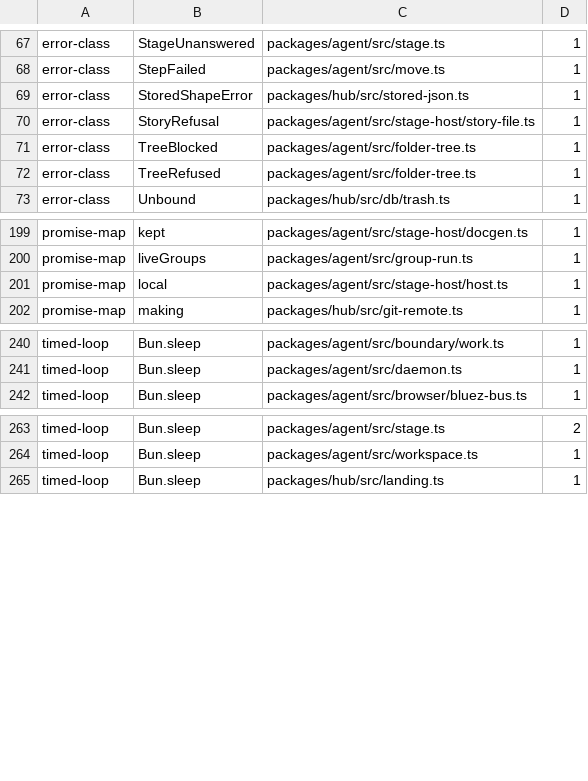
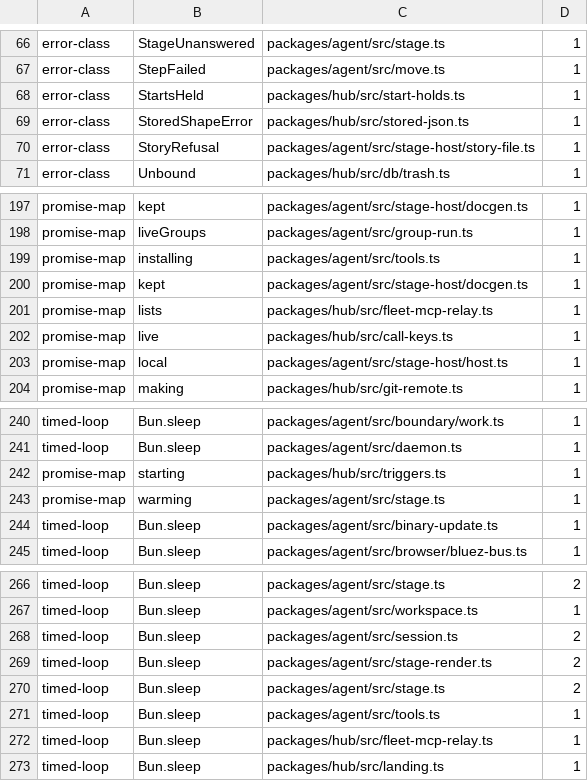
Before and after one commit to Bewinxed/cawco, a TSV file: scripts/effect-ratchet.baseline.tsv, drawn as a sheet; only a part is shown, gaps mark what is left out; removed rows and columns are numbered as before the commit, all else as after; the diff covers the shown part only; the diff names each change by its address in the sheet, - before the commit and + after, or states it on an @@ line.

```diff
--- a/scripts/effect-ratchet.baseline.tsv
+++ b/scripts/effect-ratchet.baseline.tsv
+row 68: error-class | StartsHeld | packages/hub/src/start-holds.ts | 1
-row 71: error-class | TreeBlocked | packages/agent/src/folder-tree.ts | 1
-row 72: error-class | TreeRefused | packages/agent/src/folder-tree.ts | 1
+row 199: promise-map | installing | packages/agent/src/tools.ts | 1
+row 200: promise-map | kept | packages/agent/src/stage-host/docgen.ts | 1
+row 201: promise-map | lists | packages/hub/src/fleet-mcp-relay.ts | 1
+row 202: promise-map | live | packages/hub/src/call-keys.ts | 1
+row 242: promise-map | starting | packages/hub/src/triggers.ts | 1
+row 243: promise-map | warming | packages/agent/src/stage.ts | 1
+row 244: timed-loop | Bun.sleep | packages/agent/src/binary-update.ts | 1
+row 268: timed-loop | Bun.sleep | packages/agent/src/session.ts | 2
+row 269: timed-loop | Bun.sleep | packages/agent/src/stage-render.ts | 2
+row 270: timed-loop | Bun.sleep | packages/agent/src/stage.ts | 2
+row 271: timed-loop | Bun.sleep | packages/agent/src/tools.ts | 1
+row 272: timed-loop | Bun.sleep | packages/hub/src/fleet-mcp-relay.ts | 1
```
Also changed, not shown: 3 added rows and 6 removed rows elsewhere in this file, 19 other files.
